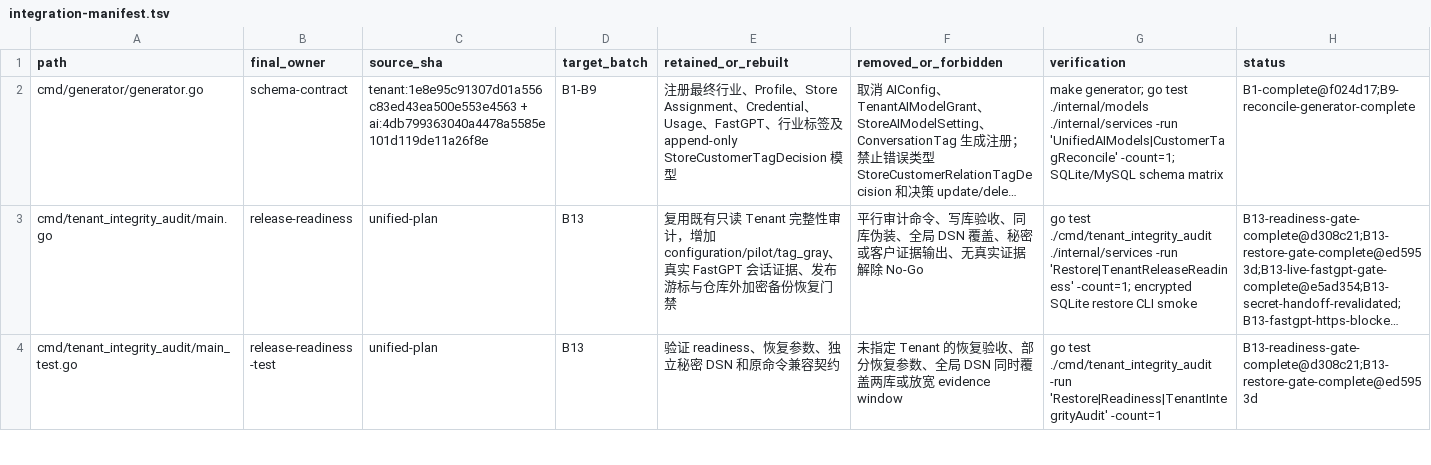
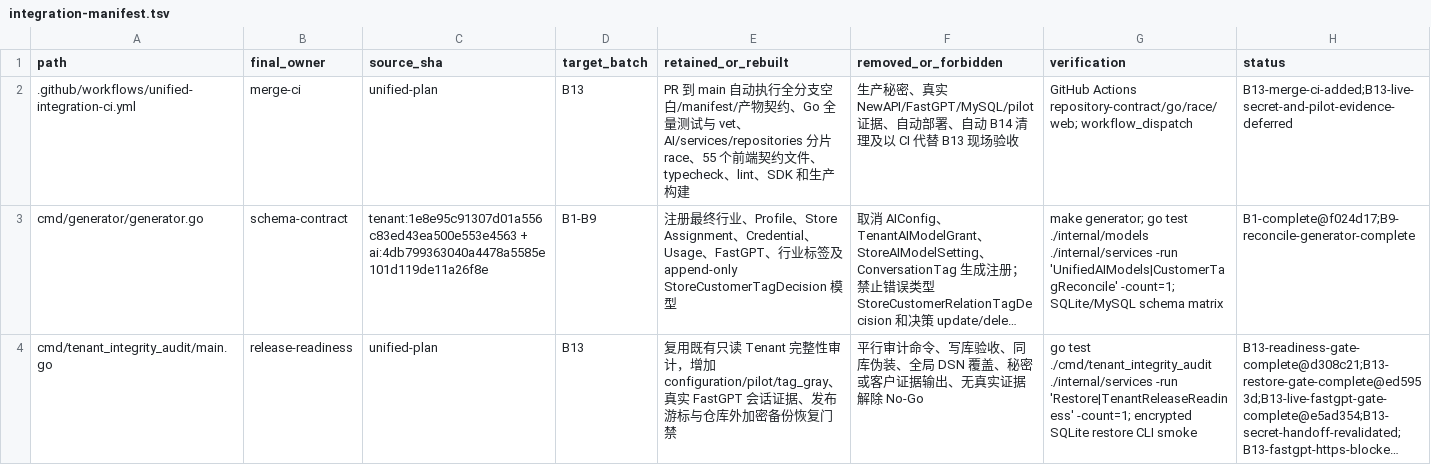
Before and after one commit to 520skyincloud/agentdesk, a TSV file: docs/development/integration-manifest.tsv, drawn as a sheet; only a part is shown; the shorter side is filled out with more unchanged rows; long unchanged cells end in …; the diff names each change by its address in the sheet, - before the commit and + after, or states it on an @@ line.

Commit message:
ci: add unified integration merge gates

```diff
--- a/docs/development/integration-manifest.tsv
+++ b/docs/development/integration-manifest.tsv
+row 2: .github/workflows/unified-integration-ci.yml | merge-ci | unified-plan | B13 | PR 到 main 自动执行全分支空白/manifest/产物契约、Go 全量测试与 vet、AI/services/repositories 分片 race、55 个前端契约文件、typecheck、lint、SDK 和生产构建 | 生产秘密、真实 NewAPI/FastGPT/MySQL/pilot 证据、自动部署、自动 B14 清理及以 CI 代替 B13 现场验收 | GitHub Actions repository-contract/go/race/web; workflow_dispatch | B13-merge-ci-added;B13-live-secret-and-pilot-evidence-deferred
```
Also changed, not shown: 2 other files.
